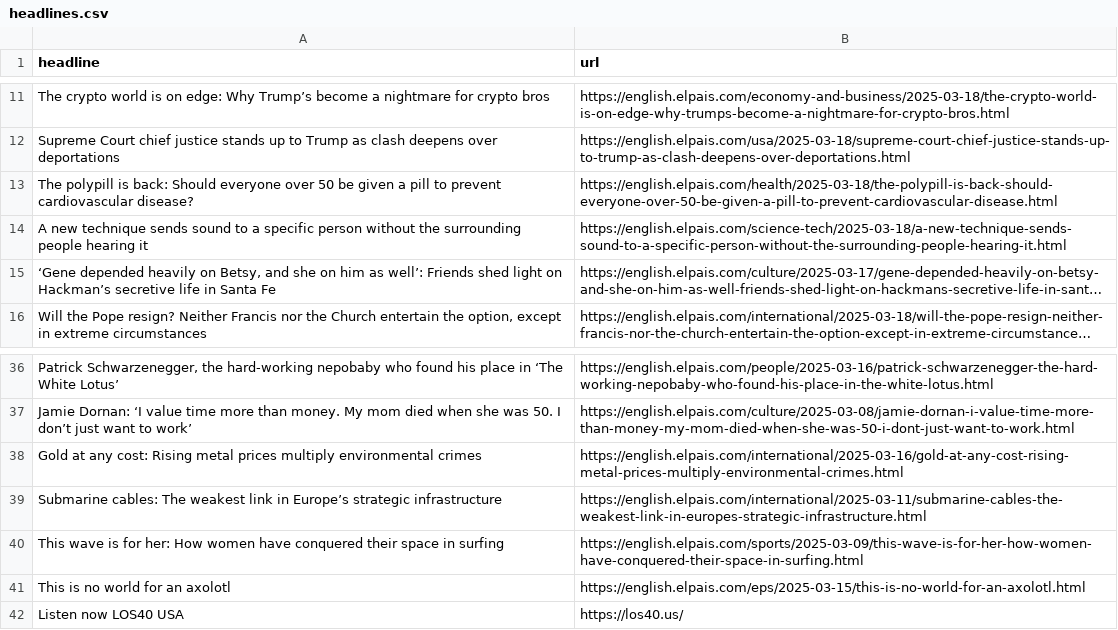
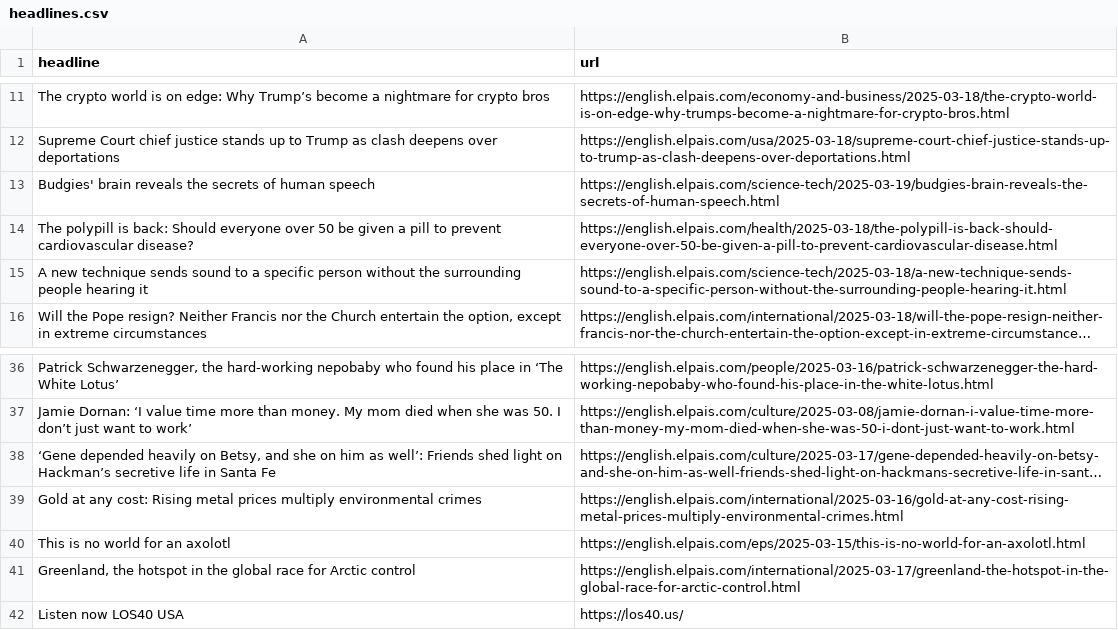
Before and after one commit to jsoma/el-pais-scraper, a CSV file: headlines.csv, drawn as a sheet; only a part is shown, gaps mark what is left out; long unchanged cells end in …; removed rows and columns are numbered as before the commit, all else as after; the diff names each change by its address in the sheet, - before the commit and + after, or states it on an @@ line.

```diff
--- a/headlines.csv
+++ b/headlines.csv
+row 13: Budgies' brain reveals the secrets of human speech | https://english.elpais.com/science-tech/2025-03-19/budgies-brain-reveals-the-secrets-of-human-speech.html
@@ row 15 moved to row 38: ‘Gene depended heavily on Betsy, and she… @@
-row 39: Submarine cables: The weakest link in Europe’s strategic infrastructure | https://english.elpais.com/international/2025-03-11/submarine-cables-the-weakest-link-in-europes-strategic-infrastructure.html
-row 40: This wave is for her: How women have conquered their space in surfing | https://english.elpais.com/sports/2025-03-09/this-wave-is-for-her-how-women-have-conquered-their-space-in-surfing.html
+row 41: Greenland, the hotspot in the global race for Arctic control | https://english.elpais.com/international/2025-03-17/greenland-the-hotspot-in-the-global-race-for-arctic-control.html
```
